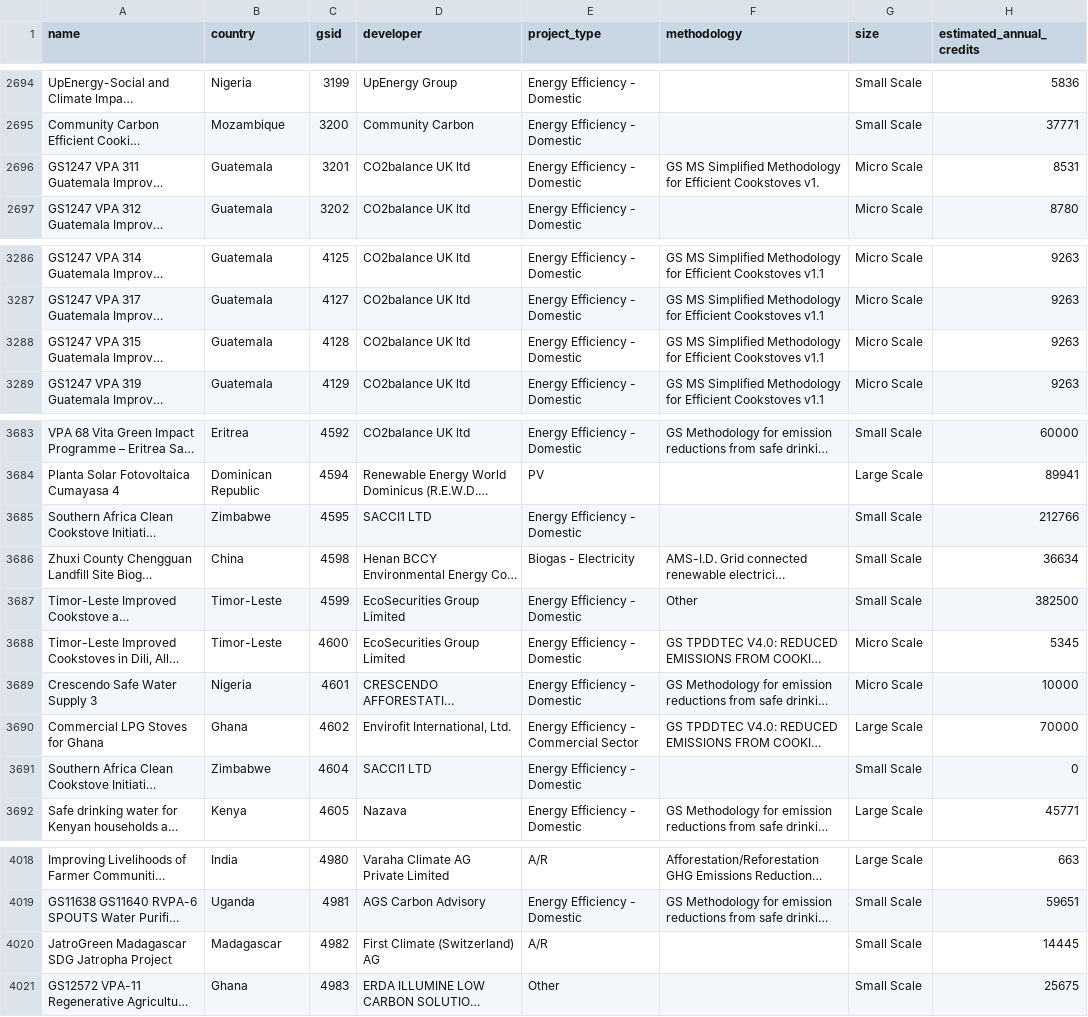
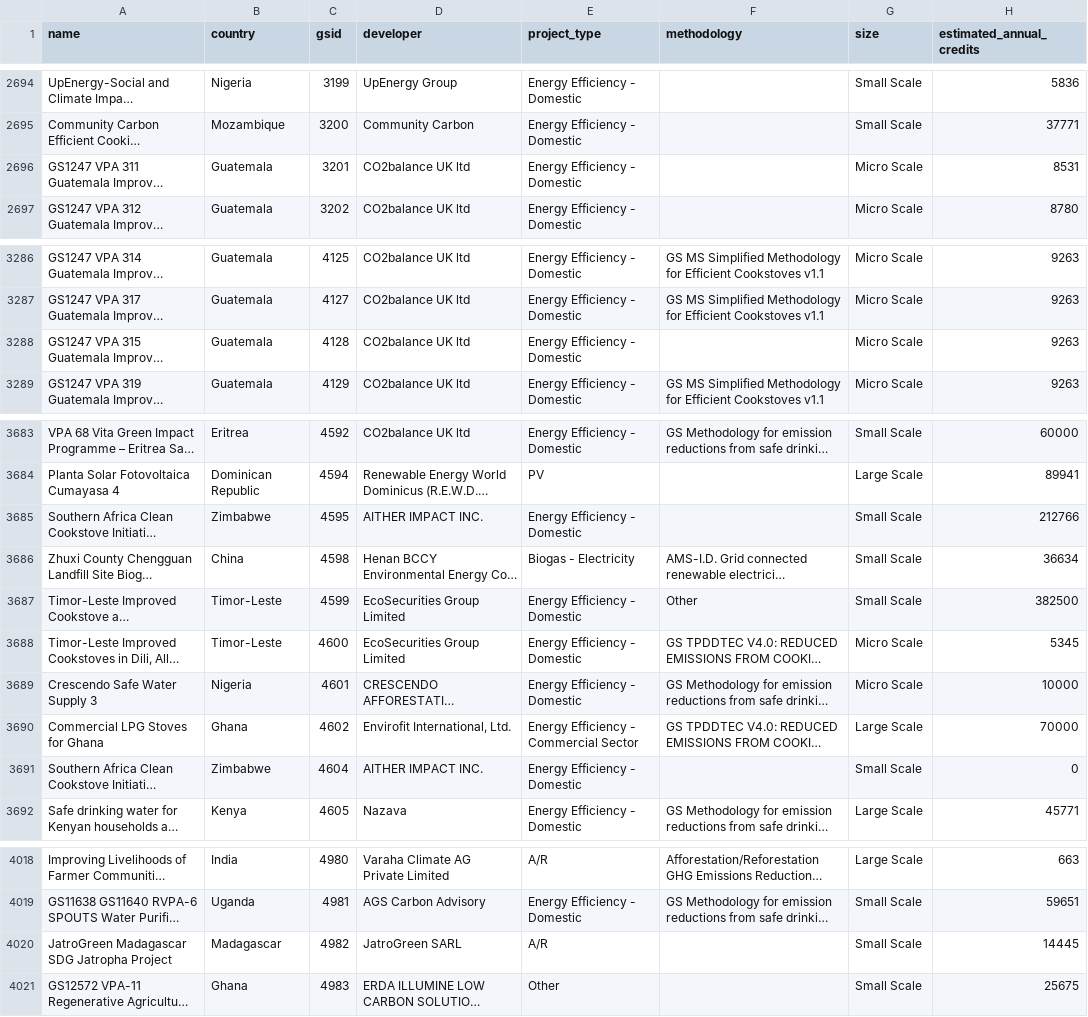
Before and after one commit to MistaVikz/Carbon-Offset-Data-Pipeline, a CSV file: project data/gold_projects.csv, drawn as a sheet; only a part is shown, gaps mark what is left out; long unchanged cells end in …; the diff covers the shown part only; the diff names each change by its address in the sheet, - before the commit and + after, or states it on an @@ line.

```diff
--- a/project data/gold_projects.csv
+++ b/project data/gold_projects.csv
-F2696 (methodology): GS MS Simplified Methodology for Efficient Cookstoves v1.
+F2696 (methodology): (empty)
-F3288 (methodology): GS MS Simplified Methodology for Efficient Cookstoves v1.1
+F3288 (methodology): (empty)
-D3685 (developer): SACCI1 LTD
+D3685 (developer): AITHER IMPACT INC.
-D3691 (developer): SACCI1 LTD
+D3691 (developer): AITHER IMPACT INC.
-D4020 (developer): First Climate (Switzerland) AG
+D4020 (developer): JatroGreen SARL
```
Also changed, not shown: 15 added rows, 2 removed rows and 3 edited cells elsewhere in this file, 1 other file.
